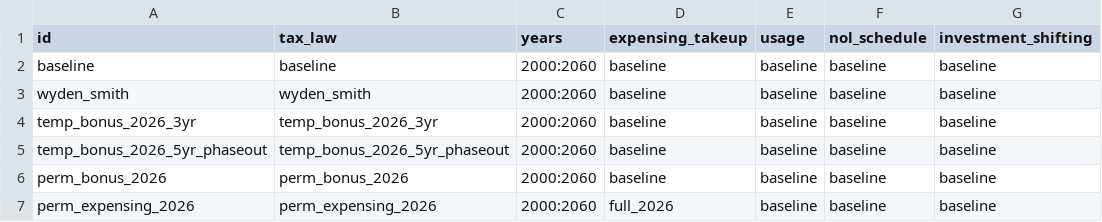
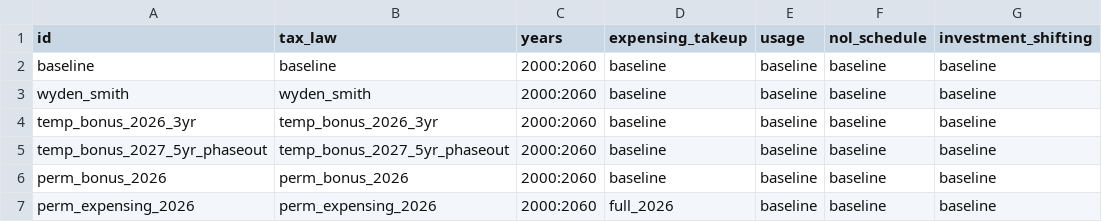
Before and after one commit to Budget-Lab-Yale/Cost-Recovery-Simulator, a CSV file: config/runscripts/reforms/options.csv, drawn as a sheet.

```diff
--- a/config/runscripts/reforms/options.csv
+++ b/config/runscripts/reforms/options.csv
@@ -4,3 +4,3 @@ wyden_smith,wyden_smith,2000:2060,baseline,baseline,baseline,baseline
 temp_bonus_2026_3yr,temp_bonus_2026_3yr,2000:2060,baseline,baseline,baseline,baseline
-temp_bonus_2026_5yr_phaseout,temp_bonus_2026_5yr_phaseout,2000:2060,baseline,baseline,baseline,baseline
+temp_bonus_2027_5yr_phaseout,temp_bonus_2027_5yr_phaseout,2000:2060,baseline,baseline,baseline,baseline
 perm_bonus_2026,perm_bonus_2026,2000:2060,baseline,baseline,baseline,baseline
```
Also changed, not shown: 1 other file.
